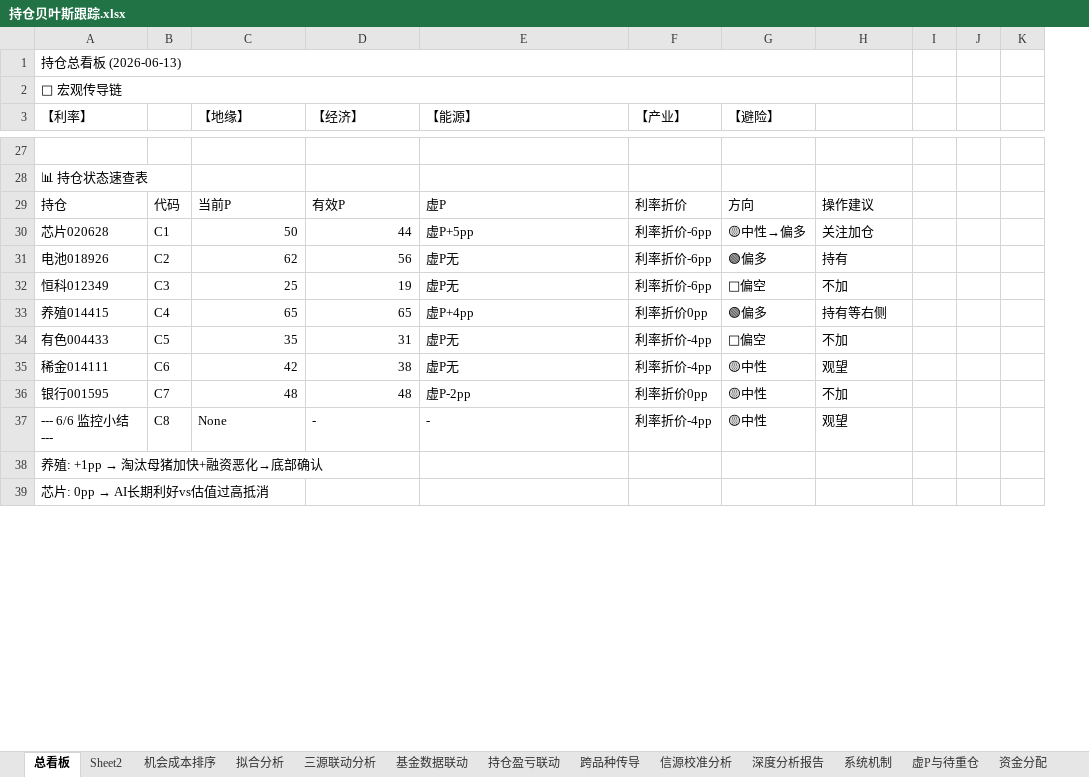
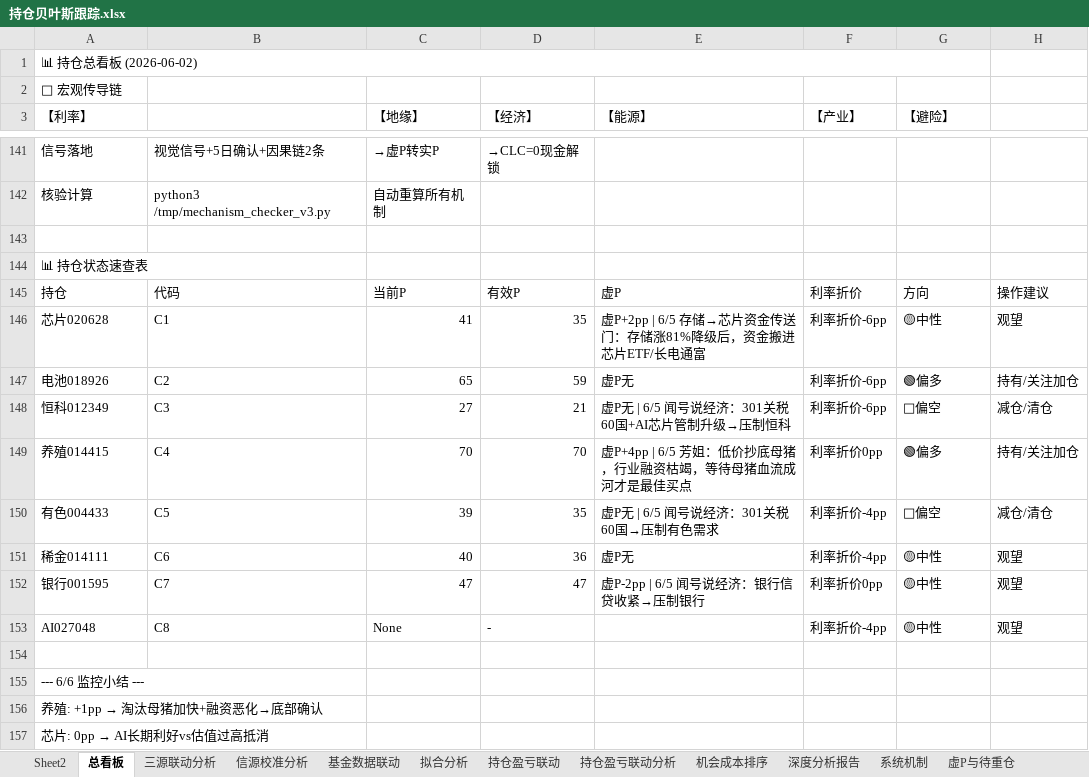
Before and after one commit to f840047663-bot/external-memory, an Excel workbook: 持仓贝叶斯跟踪.xlsx, sheet 总看板, drawn as a sheet; only a part is shown, gaps mark what is left out; values as stored, in another font and other column widths than the file's, no cell formats; removed rows and columns are numbered as before the commit, all else as after; the diff covers the shown part only; the diff names each change by its address in the sheet, - before the commit and + after, or states it on an @@ line.

```diff
--- a/持仓贝叶斯跟踪.xlsx (sheet 总看板)
+++ b/持仓贝叶斯跟踪.xlsx (sheet 总看板)
@@ sheet tab order changed: Sheet2 | 总看板 | 三源联动分析 | 信源校准分析 | 基金数据联动 | 拟合分析 | 持仓盈亏联动 | 持仓盈亏联动分析 | 机会成本排序 | 深度分析报告 | 系统机制 | 虚P与待重仓 @@
-column B, rows 29-37: 代码 | C1 | C2 | C3 | C4 | C5 | C6 | C7 | C8
+column B, rows 145-153: 代码 | C1 | C2 | C3 | C4 | C5 | C6 | C7 | C8
-column I, empty
-column J, empty
-column K, empty
-A1 (【利率】): 持仓总看板 (2026-06-13)
+A1 (【利率】): 📊 持仓总看板 (2026-06-02)
-A1:H1 merged
+A1:G1 merged
-A2:H2 merged
+row 141: 信号落地 | 视觉信号+5日确认+因果链2条 | →虚P转实P | →CLC=0现金解锁
+row 142: 核验计算 | python3 /tmp/mechanism_checker_v3.py | 自动重算所有机制
-C146 (【地缘】): 50
+C146 (【地缘】): 41
-D146 (【经济】): 44
+D146 (【经济】): 35
-E146 (【能源】): 虚P+5pp
+E146 (【能源】): 虚P+2pp | 6/5 存储→芯片资金传送门：存储涨81%降级后，资金搬进芯片ETF/长电通富
-G146 (【避险】): 🟡中性→偏多
+G146 (【避险】): 🟡中性
-H146: 关注加仓
+H146: 观望
-C147 (【地缘】): 62
+C147 (【地缘】): 65
-D147 (【经济】): 56
+D147 (【经济】): 59
-H147: 持有
+H147: 持有/关注加仓
-C148 (【地缘】): 25
+C148 (【地缘】): 27
-D148 (【经济】): 19
+D148 (【经济】): 21
-E148 (【能源】): 虚P无
+E148 (【能源】): 虚P无 | 6/5 闻号说经济：301关税60国+AI芯片管制升级→压制恒科
-H148: 不加
+H148: 减仓/清仓
-C149 (【地缘】): 65
+C149 (【地缘】): 70
-D149 (【经济】): 65
+D149 (【经济】): 70
-E149 (【能源】): 虚P+4pp
+E149 (【能源】): 虚P+4pp | 6/5 芳姐：低价抄底母猪，行业融资枯竭，等待母猪血流成河才是最佳买点
-H149: 持有等右侧
+H149: 持有/关注加仓
-C150 (【地缘】): 35
+C150 (【地缘】): 39
-D150 (【经济】): 31
+D150 (【经济】): 35
-E150 (【能源】): 虚P无
+E150 (【能源】): 虚P无 | 6/5 闻号说经济：301关税60国→压制有色需求
-H150: 不加
+H150: 减仓/清仓
-C151 (【地缘】): 42
+C151 (【地缘】): 40
-D151 (【经济】): 38
+D151 (【经济】): 36
-C152 (【地缘】): 48
+C152 (【地缘】): 47
-D152 (【经济】): 48
+D152 (【经济】): 47
-E152 (【能源】): 虚P-2pp
+E152 (【能源】): 虚P-2pp | 6/5 闻号说经济：银行信贷收紧→压制银行
-H152: 不加
+H152: 观望
-A153 (【利率】): --- 6/6 监控小结 ---
+A153 (【利率】): AI027048
-E153 (【能源】): -
+E153 (【能源】): (empty)
+row 154: (empty)
+row 155: --- 6/6 监控小结 ---
```
Also changed, not shown: 127 added rows, 119 removed rows, 18 edited cells and merged cells elsewhere in this sheet, sheet Sheet2, sheet 机会成本排序, sheet 虚P与待重仓, sheet 资金分配, sheet 系统机制, sheet 跨品种传导, 7 more sheets, cell formats, 1 other file.
